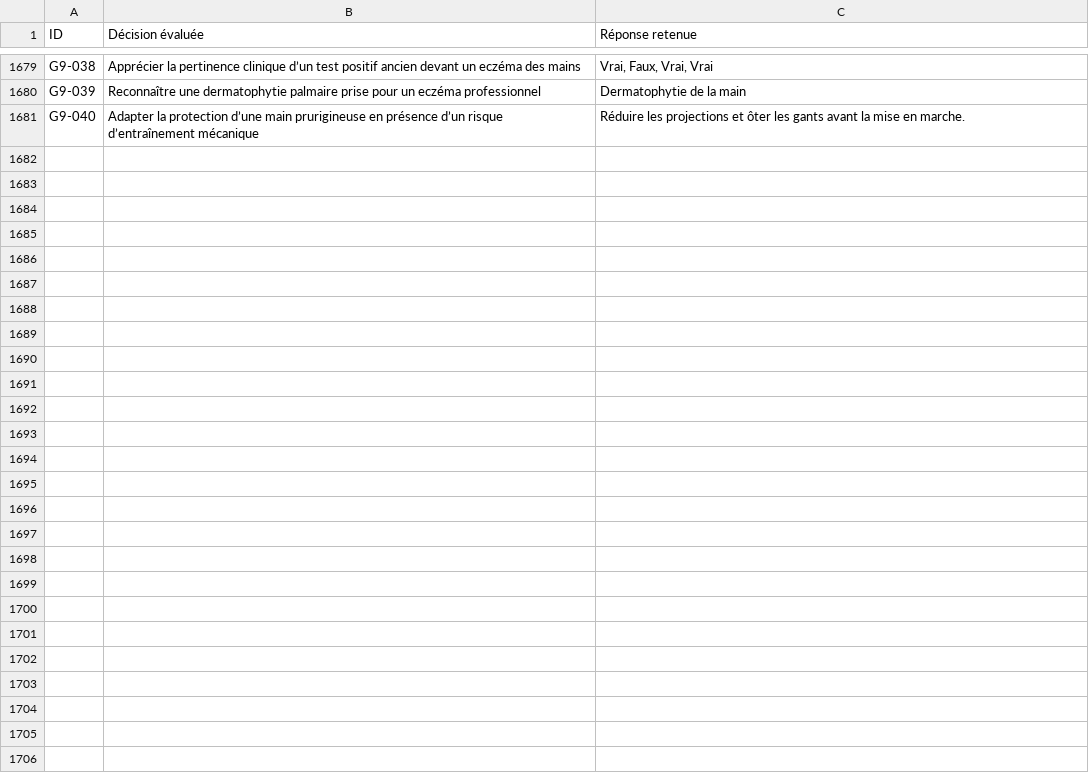
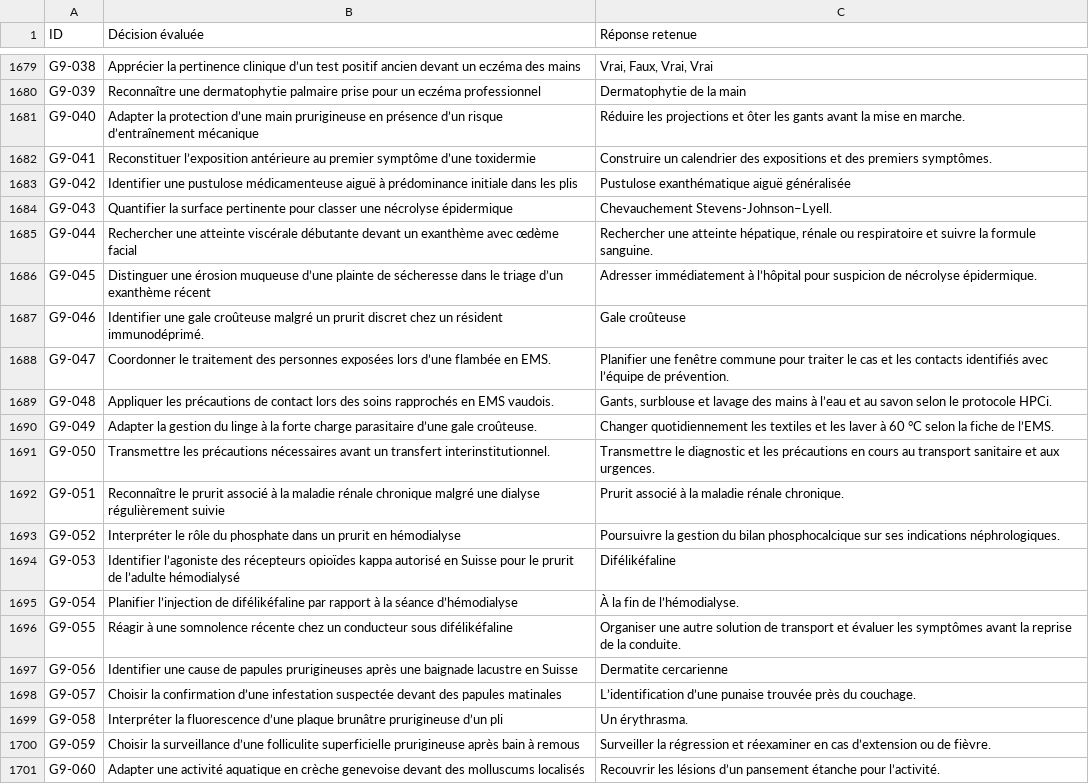
Before and after one commit to vialdjoukang-spec/organigramme-examen-federal, a TSV file: QCMs_A_K'_Menus_Long_Chatgpt/DECISIONS.tsv, drawn as a sheet; only a part is shown, gaps mark what is left out.

```diff
--- a/QCMs_A_K'_Menus_Long_Chatgpt/DECISIONS.tsv
+++ b/QCMs_A_K'_Menus_Long_Chatgpt/DECISIONS.tsv
@@ -1681 +1681,21 @@ G9-039	Reconnaître une dermatophytie palmaire prise pour un eczéma professionn
 G9-040	Adapter la protection d’une main prurigineuse en présence d’un risque d’entraînement mécanique	Réduire les projections et ôter les gants avant la mise en marche.
+G9-041	Reconstituer l’exposition antérieure au premier symptôme d’une toxidermie	Construire un calendrier des expositions et des premiers symptômes.
+G9-042	Identifier une pustulose médicamenteuse aiguë à prédominance initiale dans les plis	Pustulose exanthématique aiguë généralisée
+G9-043	Quantifier la surface pertinente pour classer une nécrolyse épidermique	Chevauchement Stevens-Johnson–Lyell.
+G9-044	Rechercher une atteinte viscérale débutante devant un exanthème avec œdème facial	Rechercher une atteinte hépatique, rénale ou respiratoire et suivre la formule sanguine.
+G9-045	Distinguer une érosion muqueuse d’une plainte de sécheresse dans le triage d’un exanthème récent	Adresser immédiatement à l’hôpital pour suspicion de nécrolyse épidermique.
+G9-046	Identifier une gale croûteuse malgré un prurit discret chez un résident immunodéprimé.	Gale croûteuse
+G9-047	Coordonner le traitement des personnes exposées lors d’une flambée en EMS.	Planifier une fenêtre commune pour traiter le cas et les contacts identifiés avec l’équipe de prévention.
+G9-048	Appliquer les précautions de contact lors des soins rapprochés en EMS vaudois.	Gants, surblouse et lavage des mains à l’eau et au savon selon le protocole HPCi.
+G9-049	Adapter la gestion du linge à la forte charge parasitaire d’une gale croûteuse.	Changer quotidiennement les textiles et les laver à 60 °C selon la fiche de l’EMS.
+G9-050	Transmettre les précautions nécessaires avant un transfert interinstitutionnel.	Transmettre le diagnostic et les précautions en cours au transport sanitaire et aux urgences.
+G9-051	Reconnaître le prurit associé à la maladie rénale chronique malgré une dialyse régulièrement suivie	Prurit associé à la maladie rénale chronique.
+G9-052	Interpréter le rôle du phosphate dans un prurit en hémodialyse	Poursuivre la gestion du bilan phosphocalcique sur ses indications néphrologiques.
+G9-053	Identifier l’agoniste des récepteurs opioïdes kappa autorisé en Suisse pour le prurit de l’adulte hémodialysé	Difélikéfaline
+G9-054	Planifier l’injection de difélikéfaline par rapport à la séance d’hémodialyse	À la fin de l’hémodialyse.
+G9-055	Réagir à une somnolence récente chez un conducteur sous difélikéfaline	Organiser une autre solution de transport et évaluer les symptômes avant la reprise de la conduite.
+G9-056	Identifier une cause de papules prurigineuses après une baignade lacustre en Suisse	Dermatite cercarienne
+G9-057	Choisir la confirmation d’une infestation suspectée devant des papules matinales	L’identification d’une punaise trouvée près du couchage.
+G9-058	Interpréter la fluorescence d’une plaque brunâtre prurigineuse d’un pli	Un érythrasma.
+G9-059	Choisir la surveillance d’une folliculite superficielle prurigineuse après bain à remous	Surveiller la régression et réexaminer en cas d’extension ou de fièvre.
+G9-060	Adapter une activité aquatique en crèche genevoise devant des molluscums localisés	Recouvrir les lésions d’un pansement étanche pour l’activité.
```
Also changed, not shown: 2 other files.
